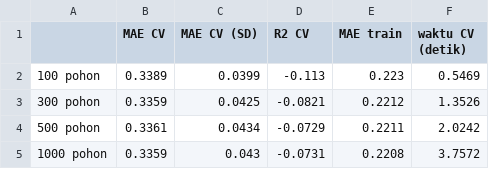
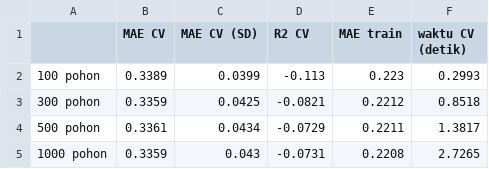
Before and after one commit to edwardchristi4n/machine_learning_final_exam, a CSV file: figures_and_outputs/B5_2_cek_n_estimators.csv, drawn as a sheet.

```diff
--- a/figures_and_outputs/B5_2_cek_n_estimators.csv
+++ b/figures_and_outputs/B5_2_cek_n_estimators.csv
@@ -1,5 +1,5 @@
 ,MAE CV,MAE CV (SD),R2 CV,MAE train,waktu CV (detik)
-100 pohon,0.3389,0.0399,-0.113,0.223,0.5469
-300 pohon,0.3359,0.0425,-0.0821,0.2212,1.3526
-500 pohon,0.3361,0.0434,-0.0729,0.2211,2.0242
-1000 pohon,0.3359,0.043,-0.0731,0.2208,3.7572
+100 pohon,0.3389,0.0399,-0.113,0.223,0.2993
+300 pohon,0.3359,0.0425,-0.0821,0.2212,0.8518
+500 pohon,0.3361,0.0434,-0.0729,0.2211,1.3817
+1000 pohon,0.3359,0.043,-0.0731,0.2208,2.7265
```
Also changed, not shown: figures_and_outputs/B5_2_gridsearch_rf.csv, 22 other files.
